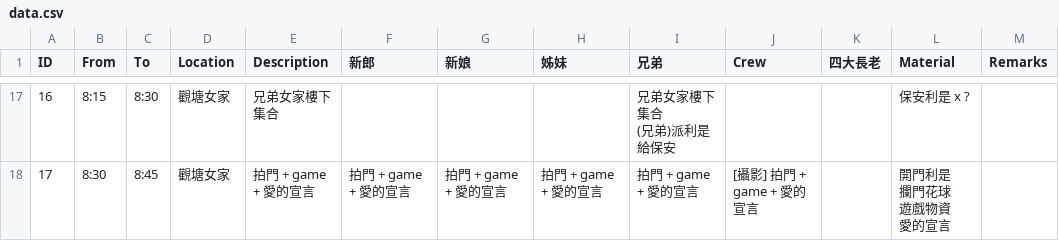
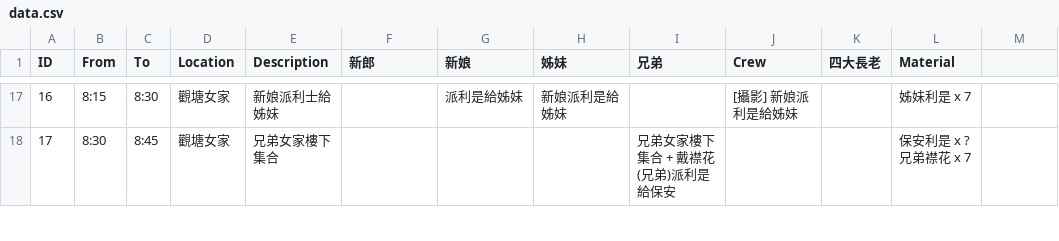
Before and after one commit to kingchun1991/Wedding-Invitation, a CSV file: data/data.csv, drawn as a sheet; only a part is shown, gaps mark what is left out; the diff covers the shown part only.

```diff
--- a/data/data.csv
+++ b/data/data.csv
@@ -1 +1 @@
-ID,From,To,Location,Description,新郎,新娘,姊妹,兄弟,Crew,四大長老,Material,Remarks
+ID,From,To,Location,Description,新郎,新娘,姊妹,兄弟,Crew,四大長老,Material
@@ -21,6 +25,4 @@ ID,From,To,Location,Description,新郎,新娘,姊妹,兄弟,Crew,四大長老,Ma
-16,8:15,8:30,觀塘女家,兄弟女家樓下集合,,,,"兄弟女家樓下集合
-(兄弟)派利是給保安",,,保安利是 x ?,
-17,8:30,8:45,觀塘女家,拍門 + game + 愛的宣言,拍門 + game + 愛的宣言,拍門 + game + 愛的宣言,拍門 + game + 愛的宣言,拍門 + game + 愛的宣言,[攝影] 拍門 + game + 愛的宣言,,"開門利是
-攔門花球
-遊戲物資
-愛的宣言 ",
+16,8:15,8:30,觀塘女家,新娘派利士給姊妹,,派利是給姊妹,新娘派利是給姊妹,,[攝影] 新娘派利是給姊妹,,姊妹利是 x 7
+17,8:30,8:45,觀塘女家,兄弟女家樓下集合,,,,"兄弟女家樓下集合 + 戴襟花
+(兄弟)派利是給保安",,,"保安利是 x ?
+兄弟襟花 x 7"
```
Also changed, not shown: 104 edited cells elsewhere in this file, 1 other file.
